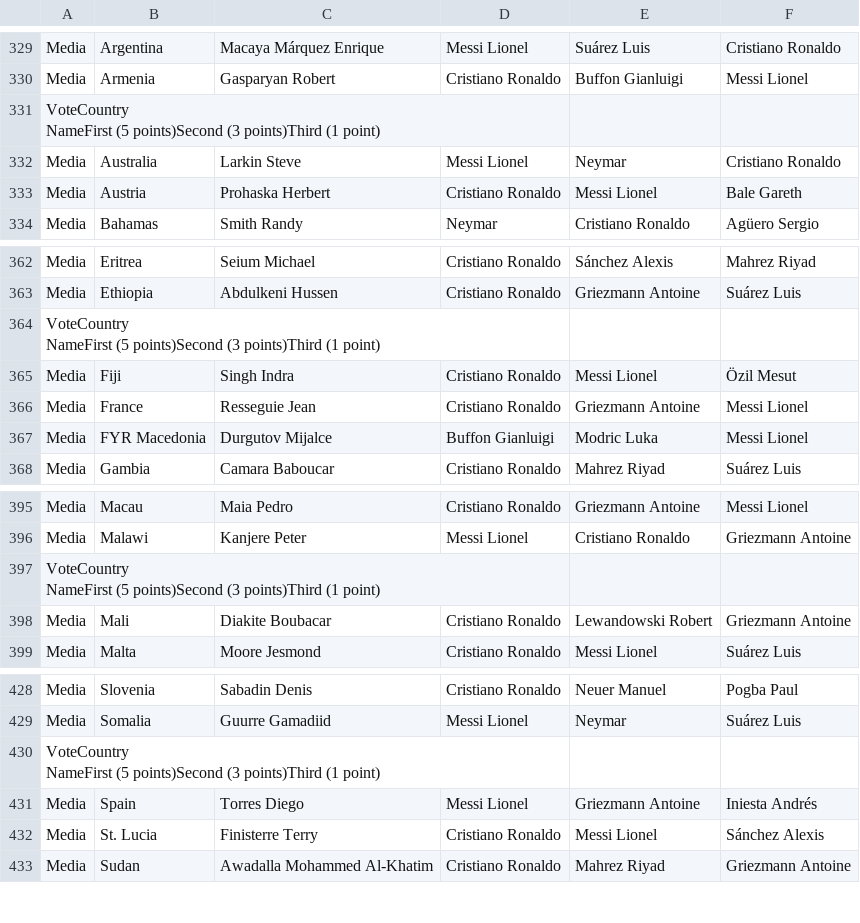
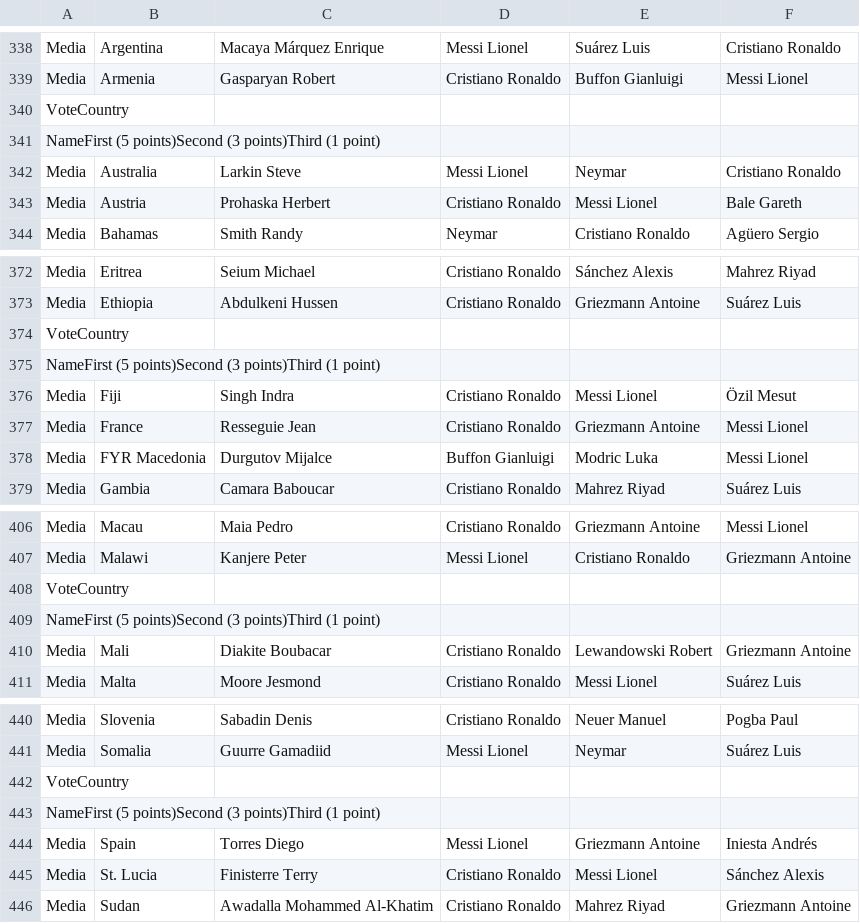
Before and after one commit to davidasboth/blog-notebooks, a CSV file: fifa-awards/player_votes.csv, drawn as a sheet; only a part is shown, gaps mark what is left out; the diff covers the shown part only.

```diff
--- a/fifa-awards/player_votes.csv
+++ b/fifa-awards/player_votes.csv
@@ -340,4 +339,4 @@ Media,Argentina,Macaya Márquez Enrique,Messi Lionel,Suárez Luis,Cristiano Rona
 Media,Armenia,Gasparyan Robert,Cristiano Ronaldo,Buffon Gianluigi,Messi Lionel
-"VoteCountry
-NameFirst (5 points)Second (3 points)Third (1 point)",,,,,
+VoteCountry
+NameFirst (5 points)Second (3 points)Third (1 point),,,,,
 Media,Australia,Larkin Steve,Messi Lionel,Neymar,Cristiano Ronaldo
@@ -374,4 +373,4 @@ Media,Eritrea,Seium Michael,Cristiano Ronaldo,Sánchez Alexis,Mahrez Riyad
 Media,Ethiopia,Abdulkeni Hussen,Cristiano Ronaldo,Griezmann Antoine,Suárez Luis
-"VoteCountry
-NameFirst (5 points)Second (3 points)Third (1 point)",,,,,
+VoteCountry
+NameFirst (5 points)Second (3 points)Third (1 point),,,,,
 Media,Fiji,Singh Indra,Cristiano Ronaldo,Messi Lionel,Özil Mesut
@@ -408,4 +407,4 @@ Media,Macau,Maia Pedro,Cristiano Ronaldo,Griezmann Antoine,Messi Lionel
 Media,Malawi,Kanjere Peter,Messi Lionel,Cristiano Ronaldo,Griezmann Antoine
-"VoteCountry
-NameFirst (5 points)Second (3 points)Third (1 point)",,,,,
+VoteCountry
+NameFirst (5 points)Second (3 points)Third (1 point),,,,,
 Media,Mali,Diakite Boubacar,Cristiano Ronaldo,Lewandowski Robert,Griezmann Antoine
@@ -442,4 +441,4 @@ Media,Slovenia,Sabadin Denis,Cristiano Ronaldo,Neuer Manuel,Pogba Paul
 Media,Somalia,Guurre Gamadiid,Messi Lionel,Neymar,Suárez Luis
-"VoteCountry
-NameFirst (5 points)Second (3 points)Third (1 point)",,,,,
+VoteCountry
+NameFirst (5 points)Second (3 points)Third (1 point),,,,,
 Media,Spain,Torres Diego,Messi Lionel,Griezmann Antoine,Iniesta Andrés
```
Also changed, not shown: 10 added rows, 1 removed row and 9 edited cells elsewhere in this file.
